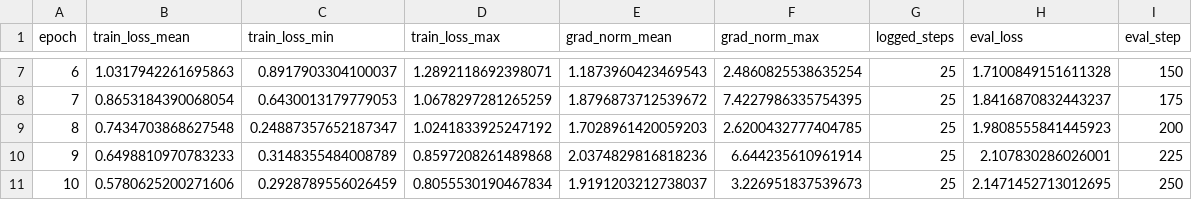
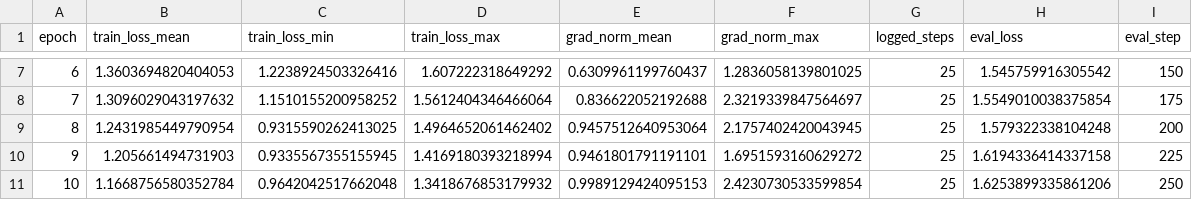
Before and after one commit to NtQuang-23521287/DEVELOPING_A_VIETNAMESE_GOUT_CHATBOT_BASED_ON_LARGE_LANGUAGE_MODELS, a CSV file: artifacts/reports/sft_training/Qwen3-8B_LR_1e-4_10ep_epoch_metrics.csv, drawn as a sheet; only a part is shown, gaps mark what is left out; the diff covers the shown part only.

```diff
--- a/artifacts/reports/sft_training/Qwen3-8B_LR_1e-4_10ep_epoch_metrics.csv
+++ b/artifacts/reports/sft_training/Qwen3-8B_LR_1e-4_10ep_epoch_metrics.csv
@@ -7,5 +7,5 @@ epoch,train_loss_mean,train_loss_min,train_loss_max,grad_norm_mean,grad_norm_max
-6,1.0317942261695863,0.8917903304100037,1.2892118692398071,1.1873960423469543,2.4860825538635254,25,1.7100849151611328,150
-7,0.8653184390068054,0.6430013179779053,1.0678297281265259,1.8796873712539672,7.4227986335754395,25,1.8416870832443237,175
-8,0.7434703868627548,0.24887357652187347,1.0241833925247192,1.7028961420059203,2.6200432777404785,25,1.9808555841445923,200
-9,0.6498810970783233,0.3148355484008789,0.8597208261489868,2.0374829816818236,6.644235610961914,25,2.107830286026001,225
-10,0.5780625200271606,0.2928789556026459,0.8055530190467834,1.9191203212738037,3.226951837539673,25,2.1471452713012695,250
+6,1.3603694820404053,1.2238924503326416,1.607222318649292,0.6309961199760437,1.2836058139801025,25,1.545759916305542,150
+7,1.3096029043197632,1.1510155200958252,1.5612404346466064,0.836622052192688,2.3219339847564697,25,1.5549010038375854,175
+8,1.2431985449790954,0.9315590262413025,1.4964652061462402,0.9457512640953064,2.1757402420043945,25,1.579322338104248,200
+9,1.205661494731903,0.9335567355155945,1.4169180393218994,0.9461801791191101,1.6951593160629272,25,1.6194336414337158,225
+10,1.1668756580352784,0.9642042517662048,1.3418676853179932,0.9989129424095153,2.4230730533599854,25,1.6253899335861206,250
```
Also changed, not shown: 30 edited cells elsewhere in this file, artifacts/reports/sft_training/Qwen3-8B_LR_1e-4_10ep_train_steps.csv, artifacts/reports/sft_training/sft_summary.csv, 25 other files.
